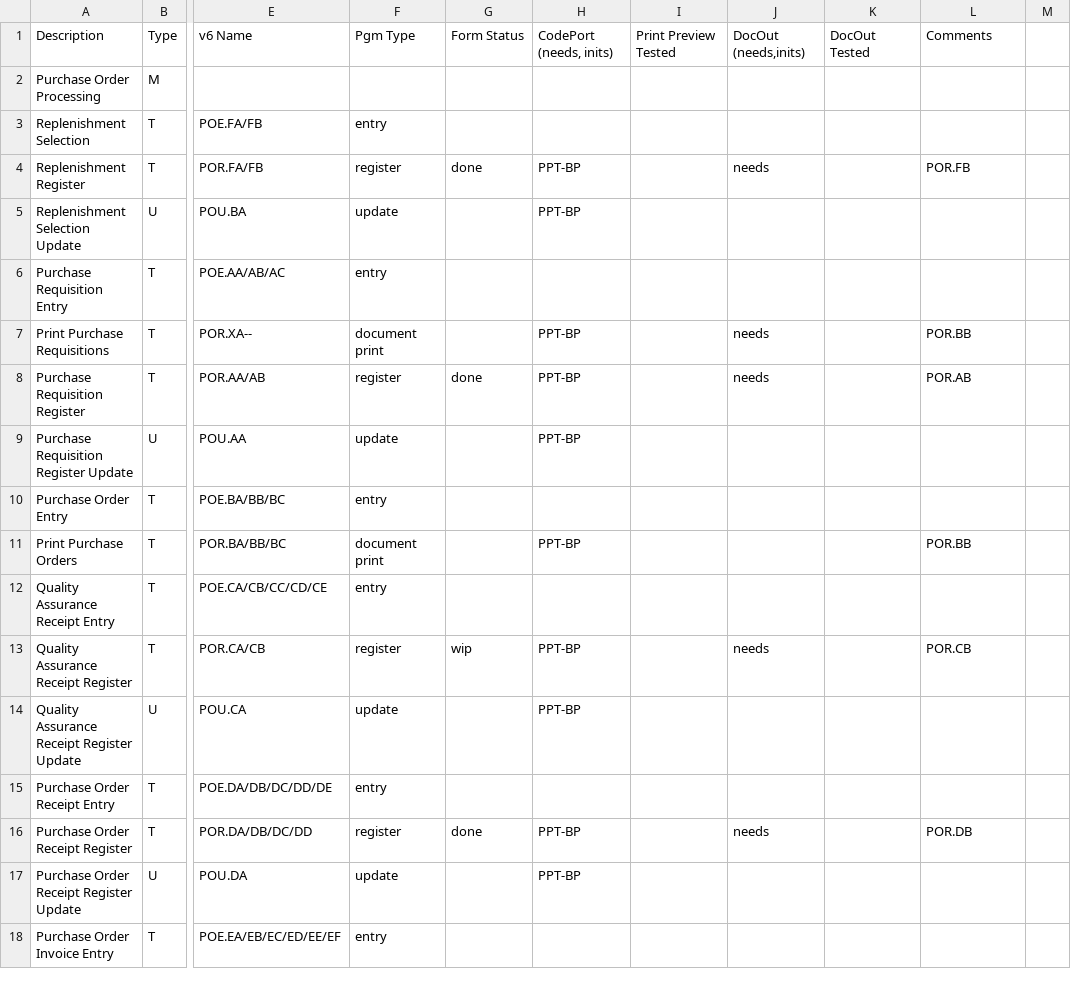
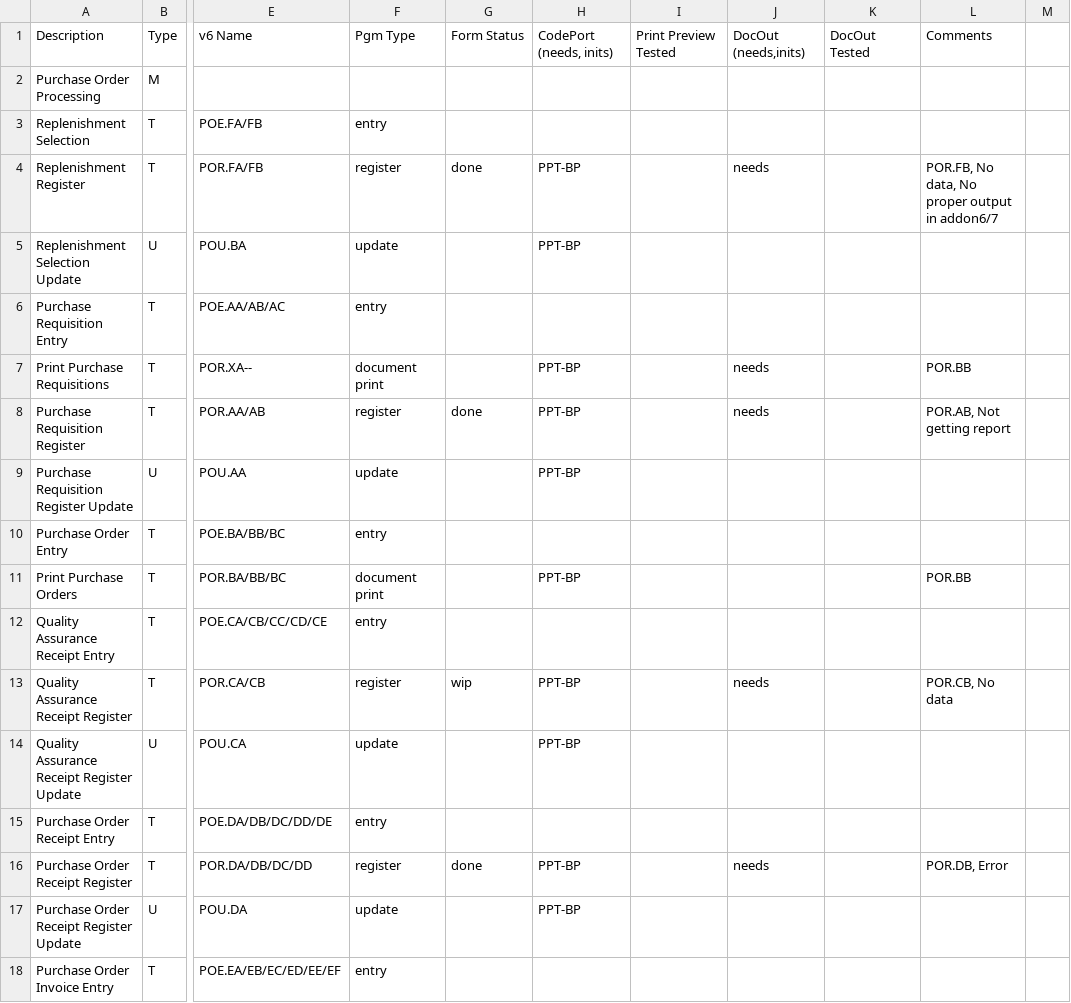
Before and after one commit to nmlynx/AddonSoftware, a CSV file: docs/PurchaseOrders_task_spreadsheet.csv, drawn as a sheet; only a part is shown, gaps mark what is left out; the diff covers the shown part only; the diff names each change by its address in the sheet, - before the commit and + after, or states it on an @@ line.

Commit message:
Committing status of report files in PO module.

```diff
--- a/docs/PurchaseOrders_task_spreadsheet.csv
+++ b/docs/PurchaseOrders_task_spreadsheet.csv
-L4: POR.FB
+L4: POR.FB, No data, No proper output in addon6/7
-L8: POR.AB
+L8: POR.AB, Not getting report
-L13: POR.CB
+L13: POR.CB, No data
-L16: POR.DB
+L16: POR.DB, Error
```
Also changed, not shown: 16 edited cells elsewhere in this file.
